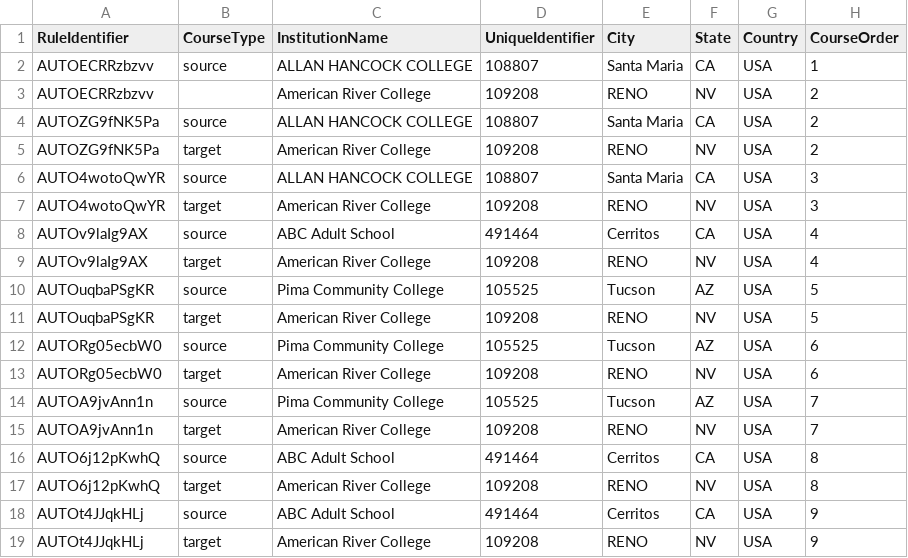
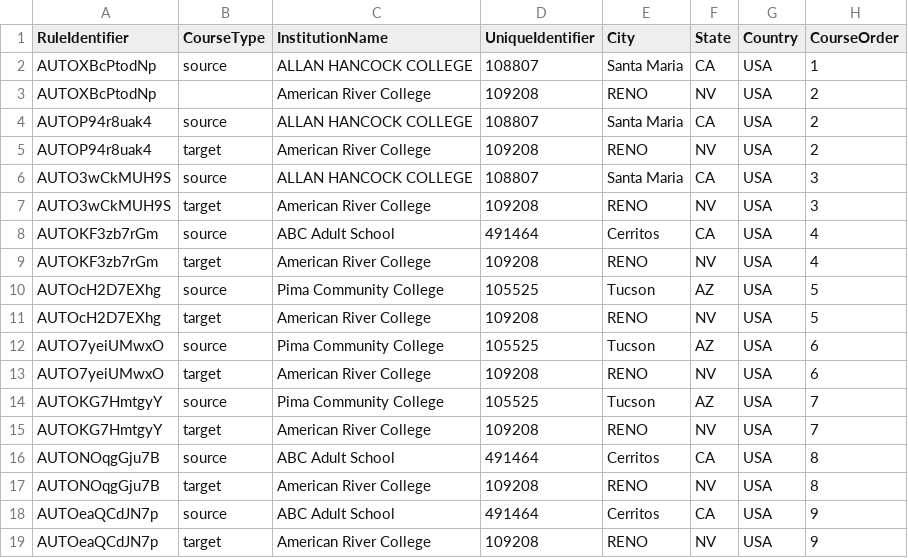
Before and after one commit to dferna50/triangulator-playwright-automation, a CSV file: test_data/uploadRules/182290_CriticalError-MissingTargetCourse.csv, drawn as a sheet; only a part is shown; the diff names each change by its address in the sheet, - before the commit and + after, or states it on an @@ line.

Commit message:
Fixed tests and skipped all the user creation tests

```diff
--- a/test_data/uploadRules/182290_CriticalError-MissingTargetCourse.csv
+++ b/test_data/uploadRules/182290_CriticalError-MissingTargetCourse.csv
-A2:A3 (RuleIdentifier): AUTOECRRzbzvv
+A2:A3 (RuleIdentifier): AUTOXBcPtodNp
-A4:A5 (RuleIdentifier): AUTOZG9fNK5Pa
+A4:A5 (RuleIdentifier): AUTOP94r8uak4
-A6:A7 (RuleIdentifier): AUTO4wotoQwYR
+A6:A7 (RuleIdentifier): AUTO3wCkMUH9S
-A8:A9 (RuleIdentifier): AUTOv9laIg9AX
+A8:A9 (RuleIdentifier): AUTOKF3zb7rGm
-A10:A11 (RuleIdentifier): AUTOuqbaPSgKR
+A10:A11 (RuleIdentifier): AUTOcH2D7EXhg
-A12:A13 (RuleIdentifier): AUTORg05ecbW0
+A12:A13 (RuleIdentifier): AUTO7yeiUMwxO
-A14:A15 (RuleIdentifier): AUTOA9jvAnn1n
+A14:A15 (RuleIdentifier): AUTOKG7HmtgyY
-A16:A17 (RuleIdentifier): AUTO6j12pKwhQ
+A16:A17 (RuleIdentifier): AUTONOqgGju7B
-A18:A19 (RuleIdentifier): AUTOt4JJqkHLj
+A18:A19 (RuleIdentifier): AUTOeaQCdJN7p
```
Also changed, not shown: test_data/uploadRules/182290_FileWithNoError.csv, 35 other files.
